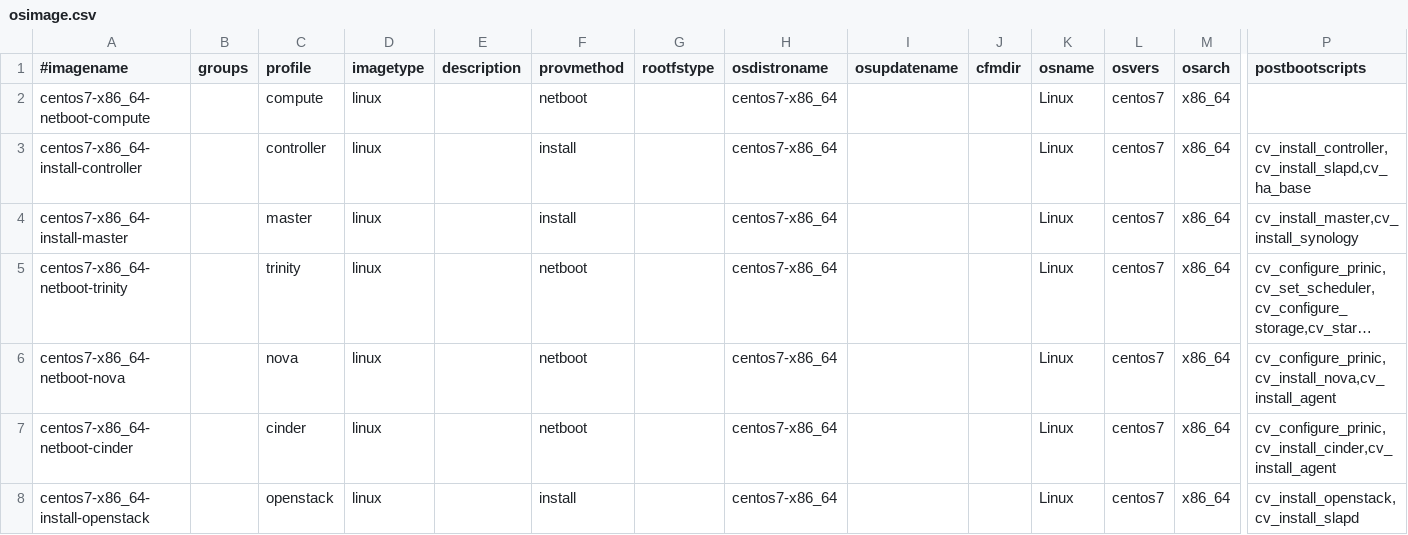
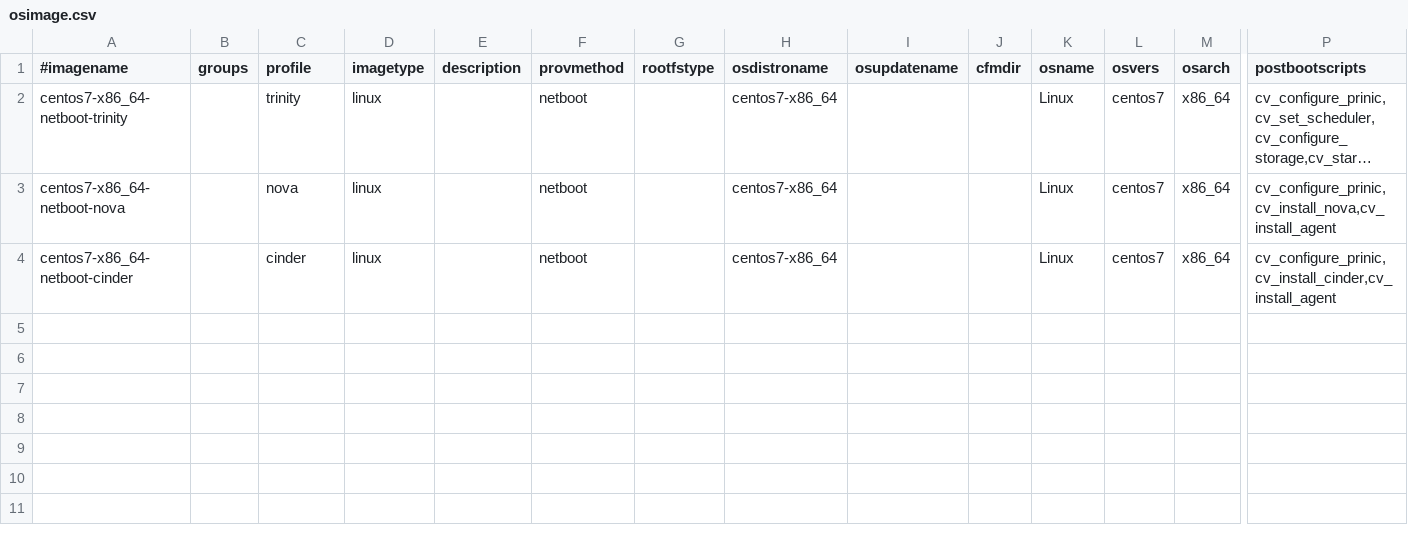
Before and after one commit to hicham-a/trinity, a CSV file: controller/xcat/tables/osimage.csv, drawn as a sheet; only a part is shown, gaps mark what is left out; long unchanged cells end in …; rows hold the shown columns only; the diff names each change by its address in the sheet, - before the commit and + after, or states it on an @@ line.

```diff
--- a/controller/xcat/tables/osimage.csv
+++ b/controller/xcat/tables/osimage.csv
-row 2: centos7-x86_64-netboot-compute |  | compute | linux |  | netboot |  | centos7-x86_64 |  |  | Linux | centos7 | x86_64
-row 3: centos7-x86_64-install-controller |  | controller | linux |  | install |  | centos7-x86_64 |  |  | Linux | centos7 | x86_64 | cv_install_controller,cv_install_slapd,cv_ha_base
-row 4: centos7-x86_64-install-master |  | master | linux |  | install |  | centos7-x86_64 |  |  | Linux | centos7 | x86_64 | cv_install_master,cv_install_synology
-row 8: centos7-x86_64-install-openstack |  | openstack | linux |  | install |  | centos7-x86_64 |  |  | Linux | centos7 | x86_64 | cv_install_openstack,cv_install_slapd
```
Also changed, not shown: controller/xcat/tables/linuximage.csv, master/tables/linuximage.csv, 16 other files.
